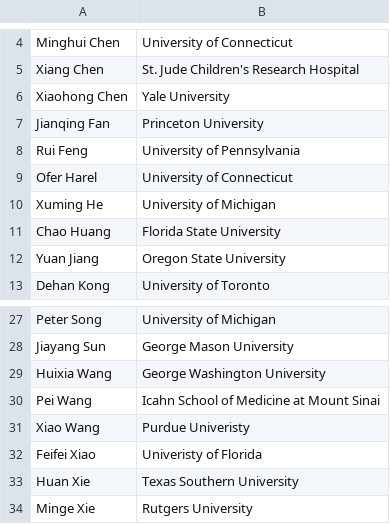
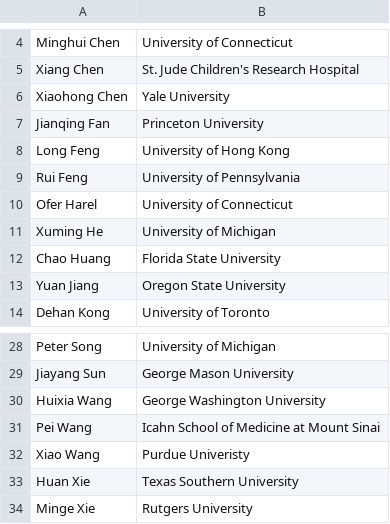
Before and after one commit to moderndatascience2022/moderndatascience2022.github.io, a CSV file: home/speakers.csv, drawn as a sheet; only a part is shown, gaps mark what is left out; removed rows and columns are numbered as before the commit, all else as after; the diff names each change by its address in the sheet, - before the commit and + after, or states it on an @@ line.

```diff
--- a/home/speakers.csv
+++ b/home/speakers.csv
+row 8: Long Feng | University of Hong Kong
-row 32: Feifei Xiao | Univeristy of Florida
```
Also changed, not shown: 3 other files.
